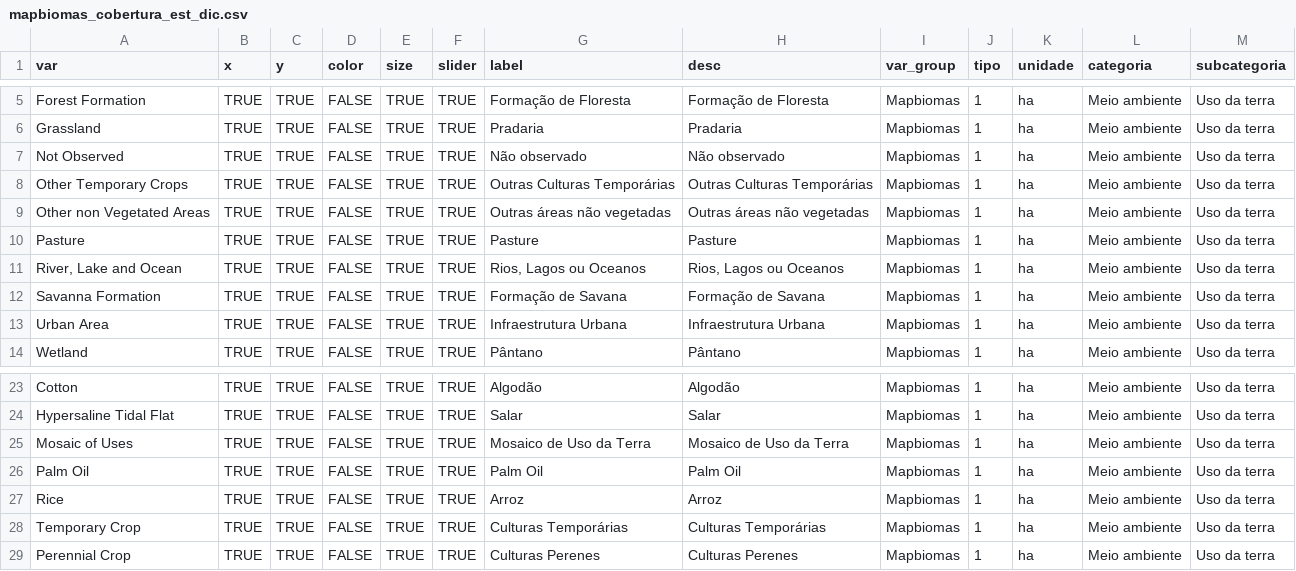
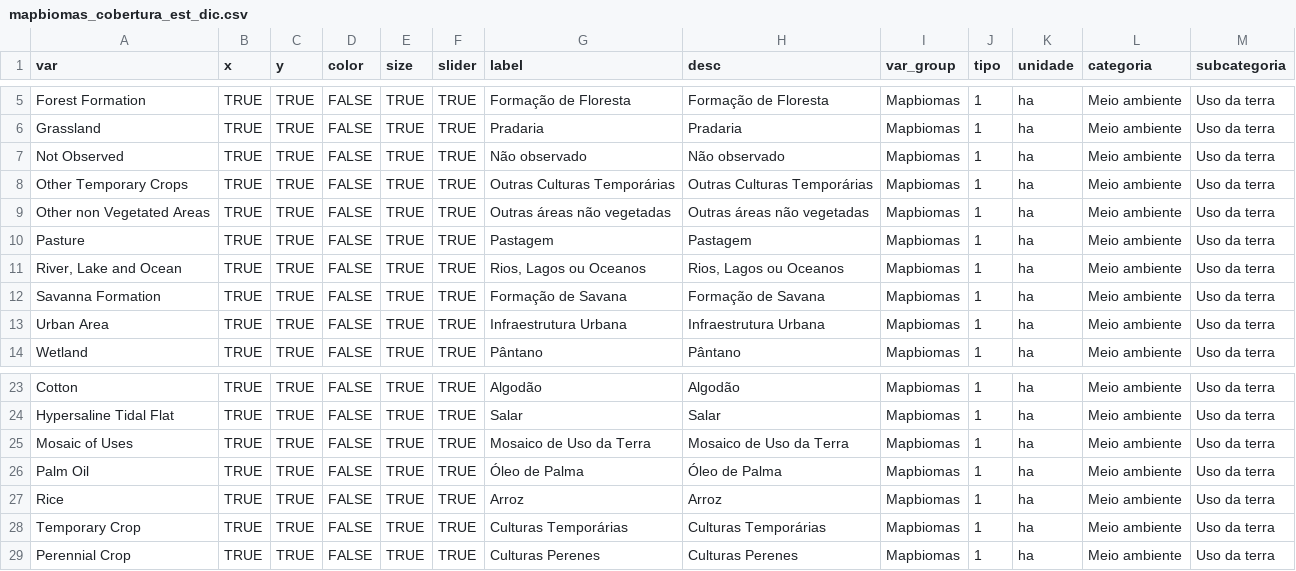
Before and after one commit to datazoompuc/datazoom_viz, a CSV file: data/mapbiomas_cobertura_est_dic.csv, drawn as a sheet; only a part is shown, gaps mark what is left out.

```diff
--- a/data/mapbiomas_cobertura_est_dic.csv
+++ b/data/mapbiomas_cobertura_est_dic.csv
@@ -9,3 +9,3 @@ Other Temporary Crops,TRUE,TRUE,FALSE,TRUE,TRUE,Outras Culturas Temporárias,Out
 Other non Vegetated Areas,TRUE,TRUE,FALSE,TRUE,TRUE,Outras áreas não vegetadas,Outras áreas não vegetadas,Mapbiomas,1,ha,Meio ambiente,Uso da terra
-Pasture,TRUE,TRUE,FALSE,TRUE,TRUE,Pasture,Pasture,Mapbiomas,1,ha,Meio ambiente,Uso da terra
+Pasture,TRUE,TRUE,FALSE,TRUE,TRUE,Pastagem,Pastagem,Mapbiomas,1,ha,Meio ambiente,Uso da terra
 "River, Lake and Ocean",TRUE,TRUE,FALSE,TRUE,TRUE,"Rios, Lagos ou Oceanos","Rios, Lagos ou Oceanos",Mapbiomas,1,ha,Meio ambiente,Uso da terra
@@ -25,3 +25,3 @@ Hypersaline Tidal Flat,TRUE,TRUE,FALSE,TRUE,TRUE,Salar,Salar,Mapbiomas,1,ha,Meio
 Mosaic of Uses,TRUE,TRUE,FALSE,TRUE,TRUE,Mosaico de Uso da Terra,Mosaico de Uso da Terra,Mapbiomas,1,ha,Meio ambiente,Uso da terra
-Palm Oil,TRUE,TRUE,FALSE,TRUE,TRUE,Palm Oil,Palm Oil,Mapbiomas,1,ha,Meio ambiente,Uso da terra
+Palm Oil,TRUE,TRUE,FALSE,TRUE,TRUE,Óleo de Palma,Óleo de Palma,Mapbiomas,1,ha,Meio ambiente,Uso da terra
 Rice,TRUE,TRUE,FALSE,TRUE,TRUE,Arroz,Arroz,Mapbiomas,1,ha,Meio ambiente,Uso da terra
```
Also changed, not shown: 5 other files.
